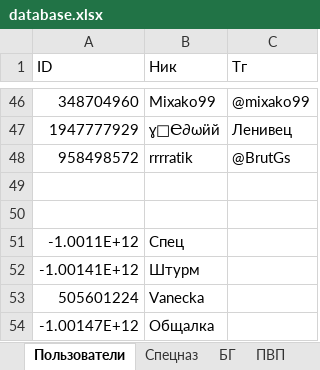
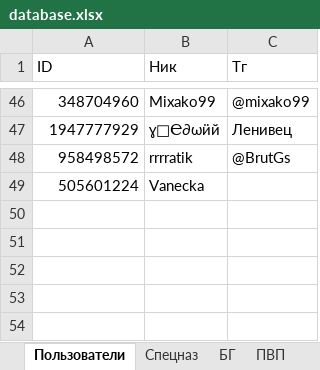
Before and after one commit to 3APA3A-3AHO3A/bot_tg, an Excel workbook: Database/database.xlsx, sheet Пользователи, drawn as a sheet; only a part is shown, gaps mark what is left out; values as stored, in another font and other column widths than the file's, no borders; the diff names each change by its address in the sheet, - before the commit and + after, or states it on an @@ line.

Commit message:
Update database.xlsx

```diff
--- a/Database/database.xlsx (sheet Пользователи)
+++ b/Database/database.xlsx (sheet Пользователи)
-row 49: (empty)
-row 50: (empty)
-row 51: -1.0011E+12 | Спец
-row 52: -1.00141E+12 | Штурм
-row 54: -1.00147E+12 | Общалка
```
